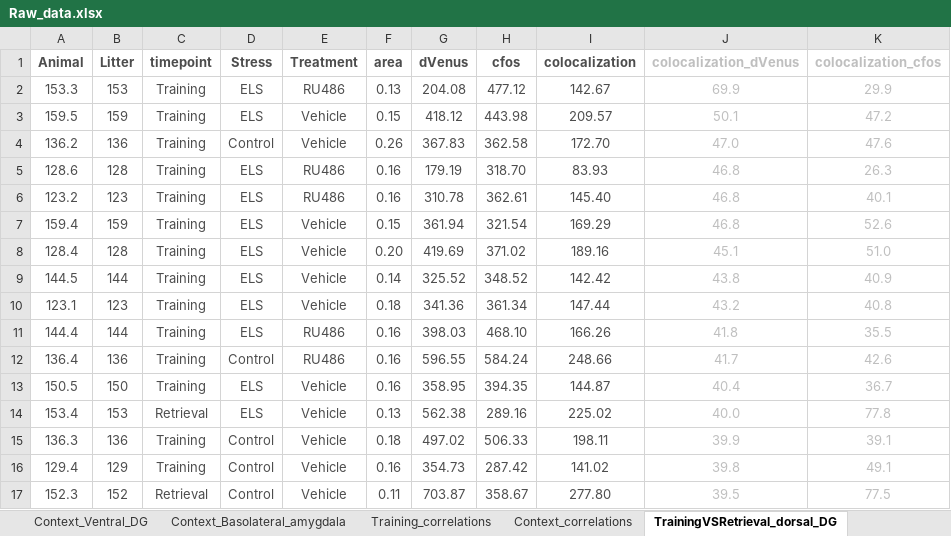
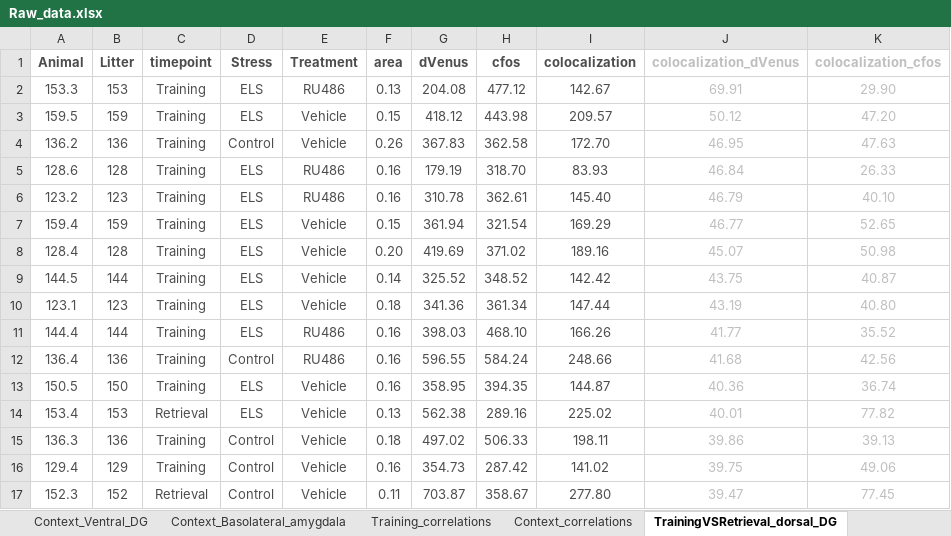
Before and after one commit to jsanguinogomez/PhD, an Excel workbook: Chapter_3/Raw_data/Raw_data.xlsx, sheet TrainingVSRetrieval_dorsal_DG, drawn as a sheet; only a part is shown; values as stored, in another font and other column widths than the file's, no borders; table styles not drawn; the diff covers the shown part only; the diff names each change by its address in the sheet, - before the commit and + after, or states it on an @@ line.

```diff
--- a/Chapter_3/Raw_data/Raw_data.xlsx (sheet TrainingVSRetrieval_dorsal_DG)
+++ b/Chapter_3/Raw_data/Raw_data.xlsx (sheet TrainingVSRetrieval_dorsal_DG)
-J2 (colocalization_dVenus): 69.9
+J2 (colocalization_dVenus): 69.91
-K2 (colocalization_cfos): 29.9
+K2 (colocalization_cfos): 29.90
-J3 (colocalization_dVenus): 50.1
+J3 (colocalization_dVenus): 50.12
-K3 (colocalization_cfos): 47.2
+K3 (colocalization_cfos): 47.20
-J4 (colocalization_dVenus): 47.0
+J4 (colocalization_dVenus): 46.95
-K4 (colocalization_cfos): 47.6
+K4 (colocalization_cfos): 47.63
-J5 (colocalization_dVenus): 46.8
+J5 (colocalization_dVenus): 46.84
-K5 (colocalization_cfos): 26.3
+K5 (colocalization_cfos): 26.33
-J6 (colocalization_dVenus): 46.8
+J6 (colocalization_dVenus): 46.79
-K6 (colocalization_cfos): 40.1
+K6 (colocalization_cfos): 40.10
-J7 (colocalization_dVenus): 46.8
+J7 (colocalization_dVenus): 46.77
-K7 (colocalization_cfos): 52.6
+K7 (colocalization_cfos): 52.65
-J8 (colocalization_dVenus): 45.1
+J8 (colocalization_dVenus): 45.07
-K8 (colocalization_cfos): 51.0
+K8 (colocalization_cfos): 50.98
-J9 (colocalization_dVenus): 43.8
+J9 (colocalization_dVenus): 43.75
-K9 (colocalization_cfos): 40.9
+K9 (colocalization_cfos): 40.87
-J10 (colocalization_dVenus): 43.2
+J10 (colocalization_dVenus): 43.19
-K10 (colocalization_cfos): 40.8
+K10 (colocalization_cfos): 40.80
-J11 (colocalization_dVenus): 41.8
+J11 (colocalization_dVenus): 41.77
-K11 (colocalization_cfos): 35.5
+K11 (colocalization_cfos): 35.52
-J12 (colocalization_dVenus): 41.7
+J12 (colocalization_dVenus): 41.68
-K12 (colocalization_cfos): 42.6
+K12 (colocalization_cfos): 42.56
-J13 (colocalization_dVenus): 40.4
+J13 (colocalization_dVenus): 40.36
-K13 (colocalization_cfos): 36.7
+K13 (colocalization_cfos): 36.74
-J14 (colocalization_dVenus): 40.0
+J14 (colocalization_dVenus): 40.01
-K14 (colocalization_cfos): 77.8
+K14 (colocalization_cfos): 77.82
-J15 (colocalization_dVenus): 39.9
+J15 (colocalization_dVenus): 39.86
-K15 (colocalization_cfos): 39.1
+K15 (colocalization_cfos): 39.13
-J16 (colocalization_dVenus): 39.8
+J16 (colocalization_dVenus): 39.75
-K16 (colocalization_cfos): 49.1
+K16 (colocalization_cfos): 49.06
-J17 (colocalization_dVenus): 39.5
+J17 (colocalization_dVenus): 39.47
-K17 (colocalization_cfos): 77.5
+K17 (colocalization_cfos): 77.45
```
Also changed, not shown: 110 edited cells elsewhere in this sheet, sheet TrainingVSRetrieval_ventral_DG, sheet TrainingVSRetrieval_BLA, sheet Context_Basolateral_amygdala, sheet Training_Whole_DG, sheet Body_gain, sheet Context_Ventral_DG, hidden cells, charts or pictures.
